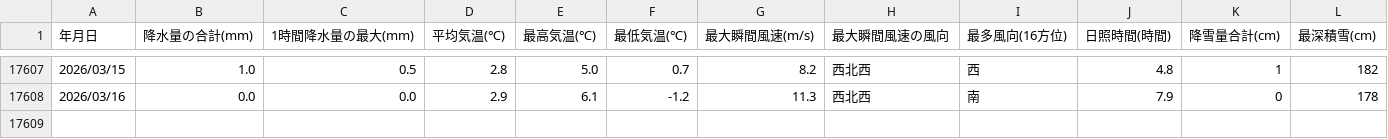
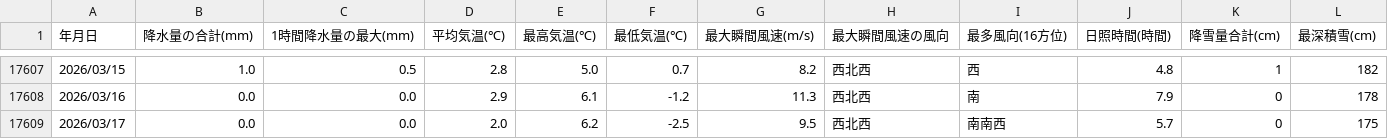
Before and after one commit to lookwest/hijioriAmedasApp, a CSV file: hijioriAmedas_data_utf8.csv, drawn as a sheet; only a part is shown, gaps mark what is left out; the diff names each change by its address in the sheet, - before the commit and + after, or states it on an @@ line.

```diff
--- a/hijioriAmedas_data_utf8.csv
+++ b/hijioriAmedas_data_utf8.csv
+row 17609: 2026/03/17 | 0.0 | 0.0 | 2.0 | 6.2 | -2.5 | 9.5 | 西北西 | 南南西 | 5.7 | 0 | 175
```
Also changed, not shown: public/hijioriAmedas_data_utf8.csv.
